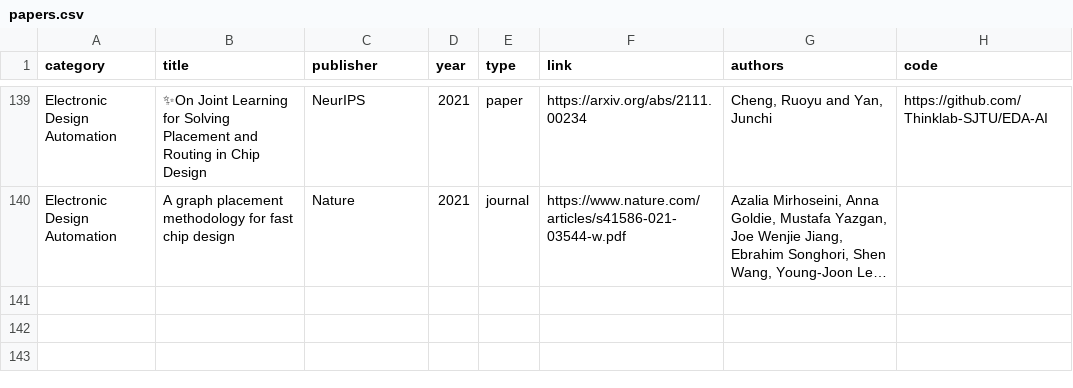
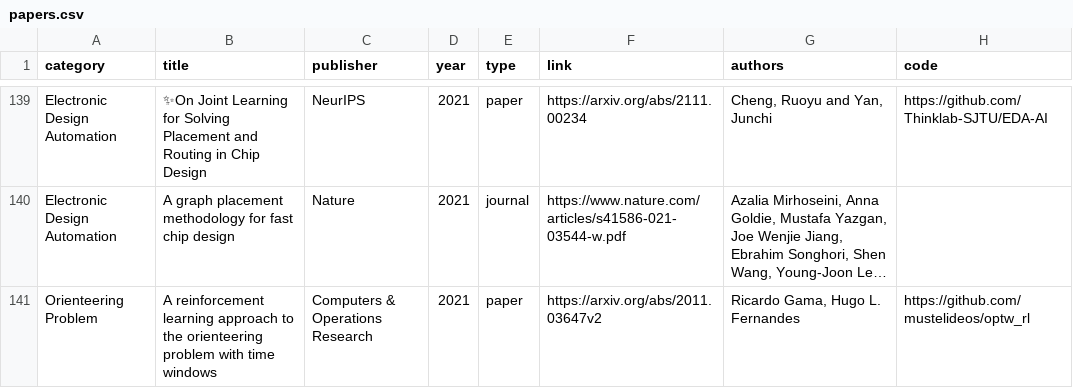
Before and after one commit to Thinklab-SJTU/awesome-ml4co, a CSV file: data/papers.csv, drawn as a sheet; only a part is shown, gaps mark what is left out; long unchanged cells end in …; the diff names each change by its address in the sheet, - before the commit and + after, or states it on an @@ line.

Commit message:
add orienteering problem paper to papers.csv

```diff
--- a/data/papers.csv
+++ b/data/papers.csv
+row 141: Orienteering Problem | A reinforcement learning approach to the orienteering problem with time windows | Computers & Operations Research | 2021 | paper | https://arxiv.org/abs/2011.03647v2 | Ricardo Gama, Hugo L. Fernandes | https://github.com/mustelideos/optw_rl
```
